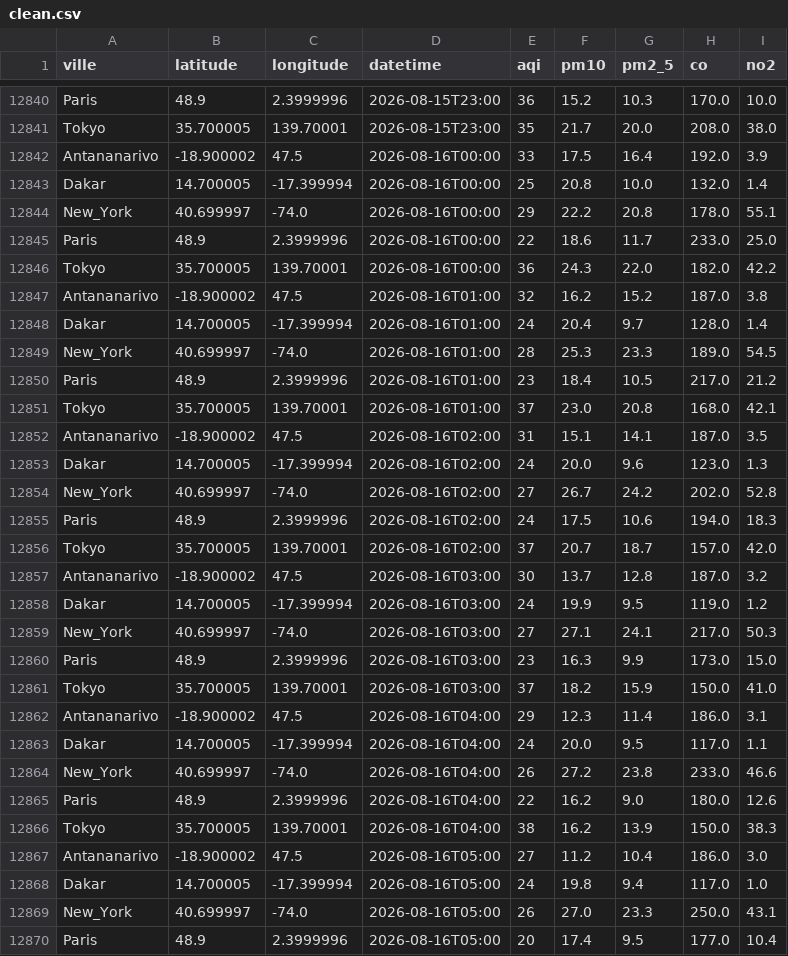
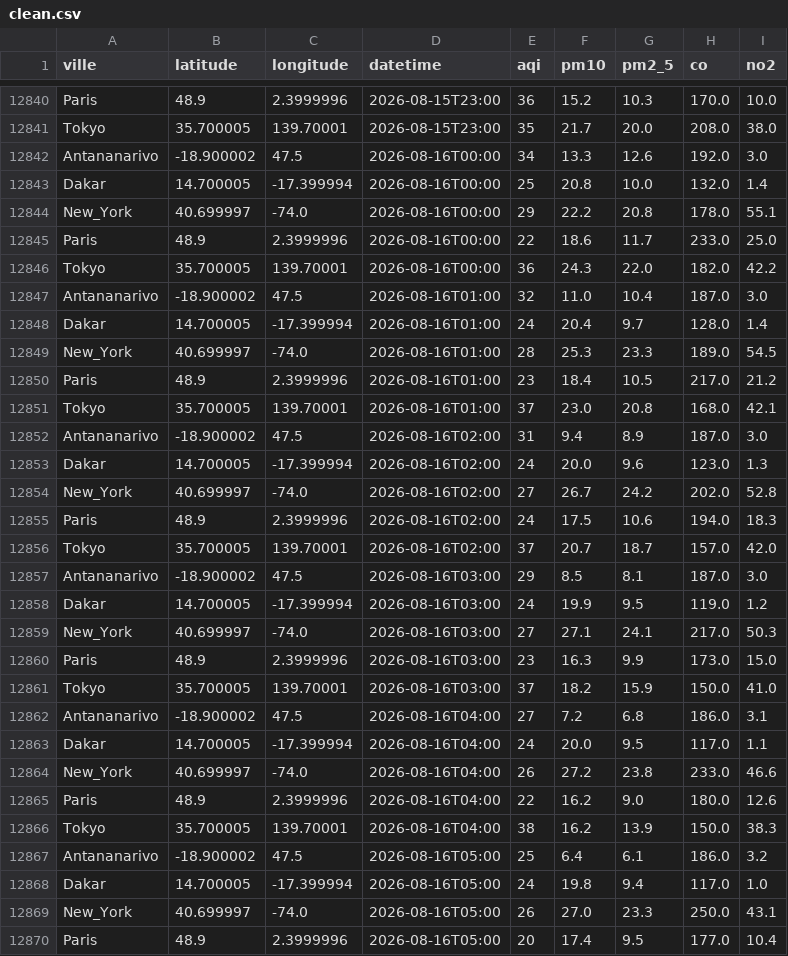
Before and after one commit to harentsoa259/DONNEE2-SquadAnalytics-1.0.1, a CSV file: data/clean/clean.csv, drawn as a sheet; only a part is shown, gaps mark what is left out; the diff covers the shown part only.

```diff
--- a/data/clean/clean.csv
+++ b/data/clean/clean.csv
@@ -12841,3 +12841,3 @@ Paris,48.9,2.3999996,2026-08-15T23:00,36,15.2,10.3,170.0,10.0
 Tokyo,35.700005,139.70001,2026-08-15T23:00,35,21.7,20.0,208.0,38.0
-Antananarivo,-18.900002,47.5,2026-08-16T00:00,33,17.5,16.4,192.0,3.9
+Antananarivo,-18.900002,47.5,2026-08-16T00:00,34,13.3,12.6,192.0,3.0
 Dakar,14.700005,-17.399994,2026-08-16T00:00,25,20.8,10.0,132.0,1.4
@@ -12846,3 +12846,3 @@ Paris,48.9,2.3999996,2026-08-16T00:00,22,18.6,11.7,233.0,25.0
 Tokyo,35.700005,139.70001,2026-08-16T00:00,36,24.3,22.0,182.0,42.2
-Antananarivo,-18.900002,47.5,2026-08-16T01:00,32,16.2,15.2,187.0,3.8
+Antananarivo,-18.900002,47.5,2026-08-16T01:00,32,11.0,10.4,187.0,3.0
 Dakar,14.700005,-17.399994,2026-08-16T01:00,24,20.4,9.7,128.0,1.4
@@ -12851,3 +12851,3 @@ Paris,48.9,2.3999996,2026-08-16T01:00,23,18.4,10.5,217.0,21.2
 Tokyo,35.700005,139.70001,2026-08-16T01:00,37,23.0,20.8,168.0,42.1
-Antananarivo,-18.900002,47.5,2026-08-16T02:00,31,15.1,14.1,187.0,3.5
+Antananarivo,-18.900002,47.5,2026-08-16T02:00,31,9.4,8.9,187.0,3.0
 Dakar,14.700005,-17.399994,2026-08-16T02:00,24,20.0,9.6,123.0,1.3
@@ -12856,3 +12856,3 @@ Paris,48.9,2.3999996,2026-08-16T02:00,24,17.5,10.6,194.0,18.3
 Tokyo,35.700005,139.70001,2026-08-16T02:00,37,20.7,18.7,157.0,42.0
-Antananarivo,-18.900002,47.5,2026-08-16T03:00,30,13.7,12.8,187.0,3.2
+Antananarivo,-18.900002,47.5,2026-08-16T03:00,29,8.5,8.1,187.0,3.0
 Dakar,14.700005,-17.399994,2026-08-16T03:00,24,19.9,9.5,119.0,1.2
@@ -12861,3 +12861,3 @@ Paris,48.9,2.3999996,2026-08-16T03:00,23,16.3,9.9,173.0,15.0
 Tokyo,35.700005,139.70001,2026-08-16T03:00,37,18.2,15.9,150.0,41.0
-Antananarivo,-18.900002,47.5,2026-08-16T04:00,29,12.3,11.4,186.0,3.1
+Antananarivo,-18.900002,47.5,2026-08-16T04:00,27,7.2,6.8,186.0,3.1
 Dakar,14.700005,-17.399994,2026-08-16T04:00,24,20.0,9.5,117.0,1.1
@@ -12866,3 +12866,3 @@ Paris,48.9,2.3999996,2026-08-16T04:00,22,16.2,9.0,180.0,12.6
 Tokyo,35.700005,139.70001,2026-08-16T04:00,38,16.2,13.9,150.0,38.3
-Antananarivo,-18.900002,47.5,2026-08-16T05:00,27,11.2,10.4,186.0,3.0
+Antananarivo,-18.900002,47.5,2026-08-16T05:00,25,6.4,6.1,186.0,3.2
 Dakar,14.700005,-17.399994,2026-08-16T05:00,24,19.8,9.4,117.0,1.0
```
Also changed, not shown: 5 added rows and 4 edited cells elsewhere in this file, 7 other files.
